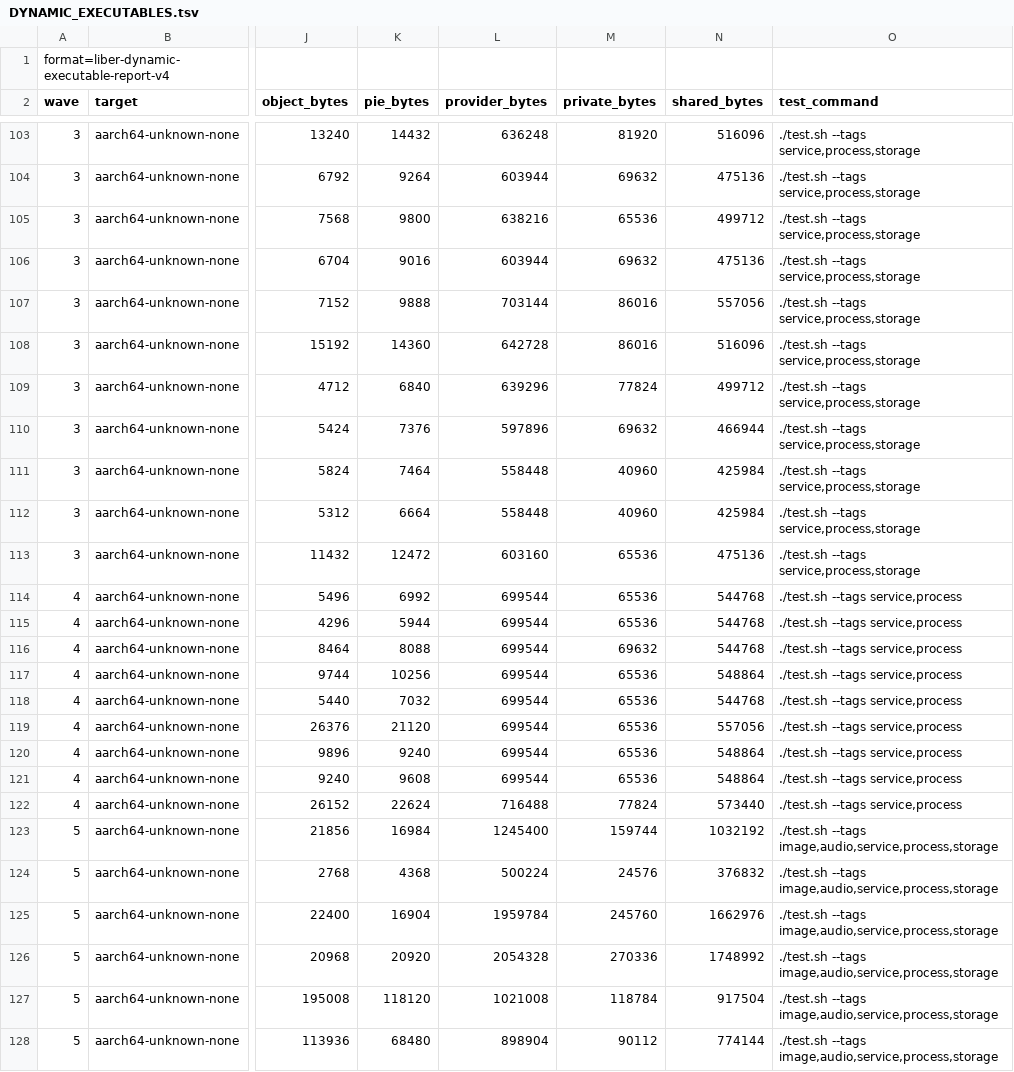
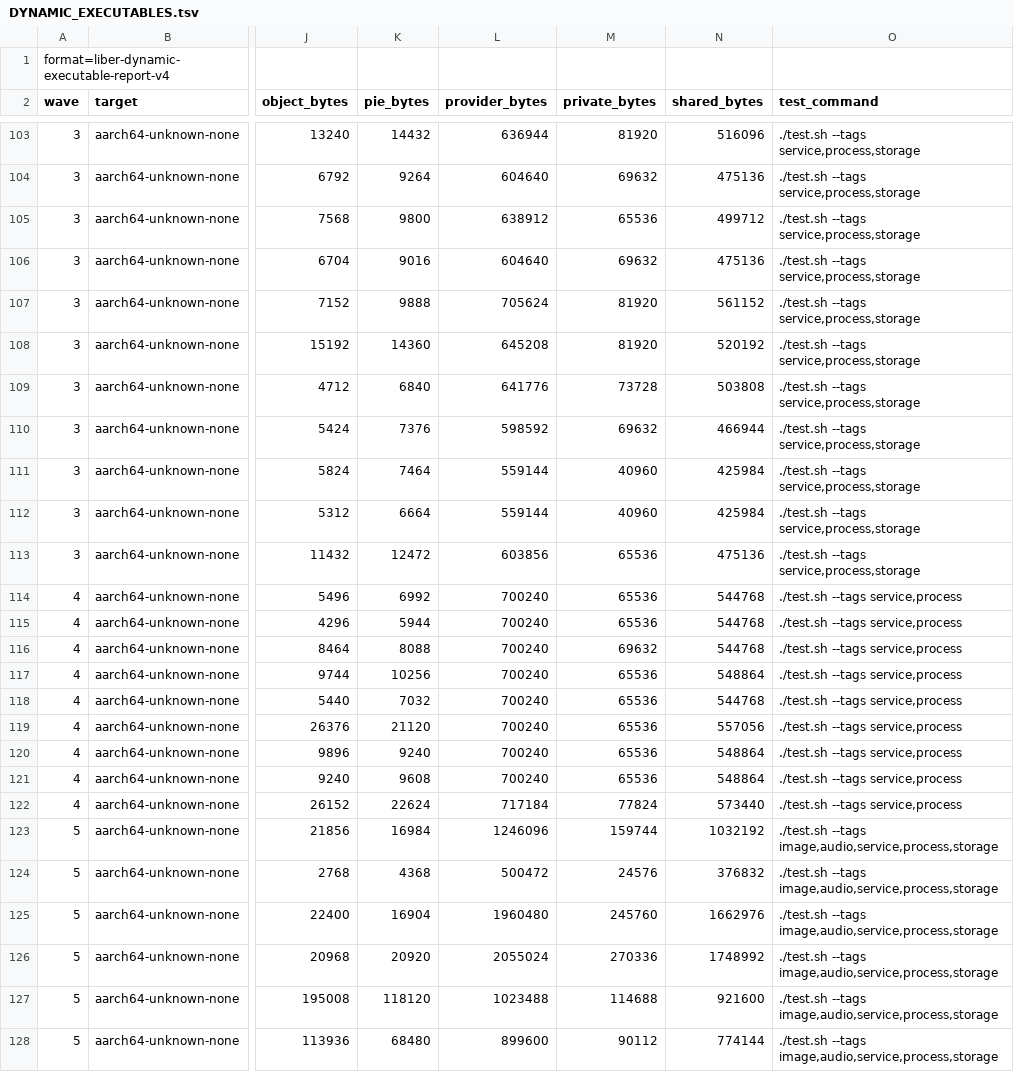
Before and after one commit to libersoft-org/libersystem, a TSV file: docs/DYNAMIC_EXECUTABLES.tsv, drawn as a sheet; only a part is shown, gaps mark what is left out; the diff covers the shown part only; the diff names each change by its address in the sheet, - before the commit and + after, or states it on an @@ line.

```diff
--- a/docs/DYNAMIC_EXECUTABLES.tsv
+++ b/docs/DYNAMIC_EXECUTABLES.tsv
-L103 (provider_bytes): 636248
+L103 (provider_bytes): 636944
-L104 (provider_bytes): 603944
+L104 (provider_bytes): 604640
-L105 (provider_bytes): 638216
+L105 (provider_bytes): 638912
-L106 (provider_bytes): 603944
+L106 (provider_bytes): 604640
-L107 (provider_bytes): 703144
+L107 (provider_bytes): 705624
-M107:M108 (private_bytes): 86016
+M107:M108 (private_bytes): 81920
-N107 (shared_bytes): 557056
+N107 (shared_bytes): 561152
-L108 (provider_bytes): 642728
+L108 (provider_bytes): 645208
-N108 (shared_bytes): 516096
+N108 (shared_bytes): 520192
-L109 (provider_bytes): 639296
+L109 (provider_bytes): 641776
-M109 (private_bytes): 77824
+M109 (private_bytes): 73728
-N109 (shared_bytes): 499712
+N109 (shared_bytes): 503808
-L110 (provider_bytes): 597896
+L110 (provider_bytes): 598592
-L111:L112 (provider_bytes): 558448
+L111:L112 (provider_bytes): 559144
-L113 (provider_bytes): 603160
+L113 (provider_bytes): 603856
-L114:L121 (provider_bytes): 699544
+L114:L121 (provider_bytes): 700240
-L122 (provider_bytes): 716488
+L122 (provider_bytes): 717184
-L123 (provider_bytes): 1245400
+L123 (provider_bytes): 1246096
-L124 (provider_bytes): 500224
+L124 (provider_bytes): 500472
-L125 (provider_bytes): 1959784
+L125 (provider_bytes): 1960480
-L126 (provider_bytes): 2054328
+L126 (provider_bytes): 2055024
-L127 (provider_bytes): 1021008
+L127 (provider_bytes): 1023488
-M127 (private_bytes): 118784
+M127 (private_bytes): 114688
-N127 (shared_bytes): 917504
+N127 (shared_bytes): 921600
-L128 (provider_bytes): 898904
+L128 (provider_bytes): 899600
```
Also changed, not shown: 127 edited cells elsewhere in this file, docs/DYNAMIC_IMAGE.tsv, docs/DYNAMIC_WAVES.tsv, 2 other files.
